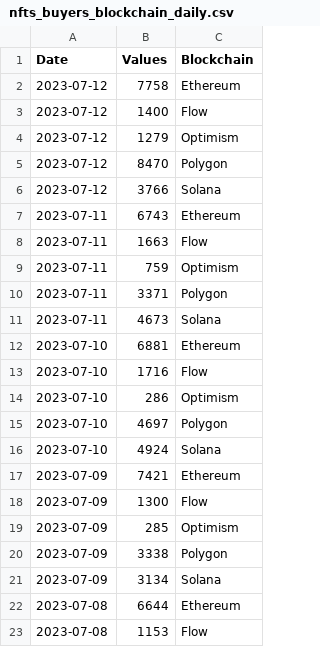
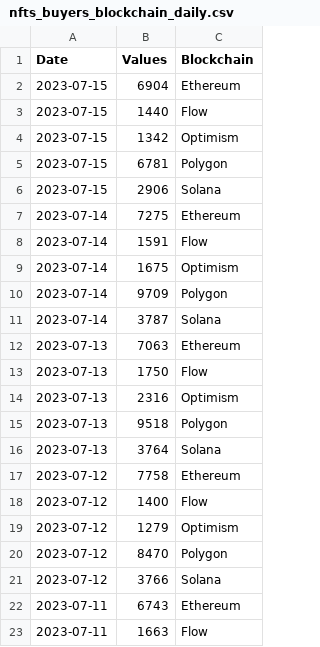
Before and after one commit to alitaslimi/outlier, a CSV file: data/nfts_buyers_blockchain_daily.csv, drawn as a sheet; only a part is shown; the shorter side is filled out with more unchanged rows; the diff names each change by its address in the sheet, - before the commit and + after, or states it on an @@ line.

```diff
--- a/data/nfts_buyers_blockchain_daily.csv
+++ b/data/nfts_buyers_blockchain_daily.csv
+row 2: 2023-07-15 | 6904 | Ethereum
+row 3: 2023-07-15 | 1440 | Flow
+row 4: 2023-07-15 | 1342 | Optimism
+row 5: 2023-07-15 | 6781 | Polygon
+row 6: 2023-07-15 | 2906 | Solana
+row 7: 2023-07-14 | 7275 | Ethereum
+row 8: 2023-07-14 | 1591 | Flow
+row 9: 2023-07-14 | 1675 | Optimism
+row 10: 2023-07-14 | 9709 | Polygon
+row 11: 2023-07-14 | 3787 | Solana
+row 12: 2023-07-13 | 7063 | Ethereum
+row 13: 2023-07-13 | 1750 | Flow
+row 14: 2023-07-13 | 2316 | Optimism
+row 15: 2023-07-13 | 9518 | Polygon
+row 16: 2023-07-13 | 3764 | Solana
```
Also changed, not shown: data/nfts_sale_count_blockchain_daily.csv, data/nfts_sales_volume_blockchain_daily.csv, 3 other files.
